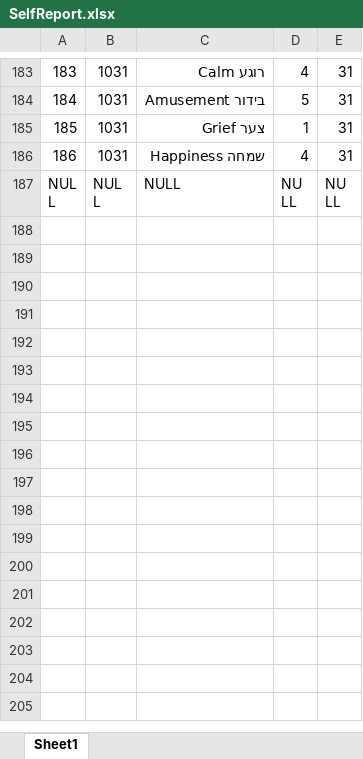
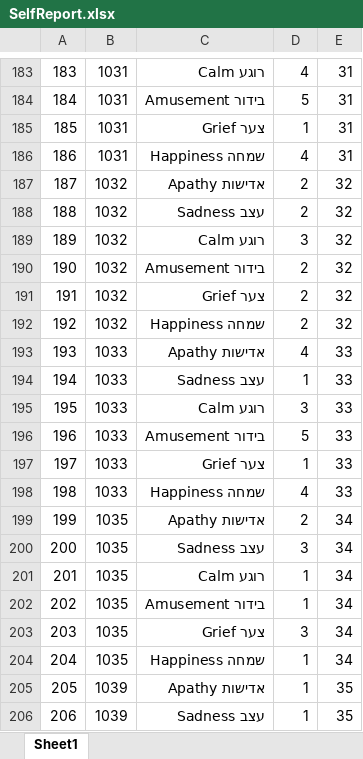
Before and after one commit to orlinle/EPIC_model, an Excel workbook: data/SelfReport.xlsx, sheet Sheet1, drawn as a sheet; only a part is shown, gaps mark what is left out; the shorter side is filled out with more unchanged rows; values as stored, in another font and other column widths than the file's, no borders; the diff covers the shown part only; the diff names each change by its address in the sheet, - before the commit and + after, or states it on an @@ line.

```diff
--- a/data/SelfReport.xlsx (sheet Sheet1)
+++ b/data/SelfReport.xlsx (sheet Sheet1)
+row 187: 187 | 1032 | אדישות Apathy | 2 | 32
+row 188: 188 | 1032 | עצב Sadness | 2 | 32
+row 189: 189 | 1032 | רוגע Calm | 3 | 32
+row 190: 190 | 1032 | בידור Amusement | 2 | 32
+row 191: 191 | 1032 | צער Grief | 2 | 32
+row 192: 192 | 1032 | שמחה Happiness | 2 | 32
+row 193: 193 | 1033 | אדישות Apathy | 4 | 33
+row 194: 194 | 1033 | עצב Sadness | 1 | 33
+row 195: 195 | 1033 | רוגע Calm | 3 | 33
+row 196: 196 | 1033 | בידור Amusement | 5 | 33
+row 197: 197 | 1033 | צער Grief | 1 | 33
+row 198: 198 | 1033 | שמחה Happiness | 4 | 33
+row 199: 199 | 1035 | אדישות Apathy | 2 | 34
+row 200: 200 | 1035 | עצב Sadness | 3 | 34
+row 201: 201 | 1035 | רוגע Calm | 1 | 34
+row 202: 202 | 1035 | בידור Amusement | 1 | 34
+row 203: 203 | 1035 | צער Grief | 3 | 34
+row 204: 204 | 1035 | שמחה Happiness | 1 | 34
+row 205: 205 | 1039 | אדישות Apathy | 1 | 35
+row 206: 206 | 1039 | עצב Sadness | 1 | 35
```
Also changed, not shown: 10 added rows elsewhere in this sheet, data/AudioBaseline.xlsx, data/AudioEmotion.xlsx, 15 other files.
